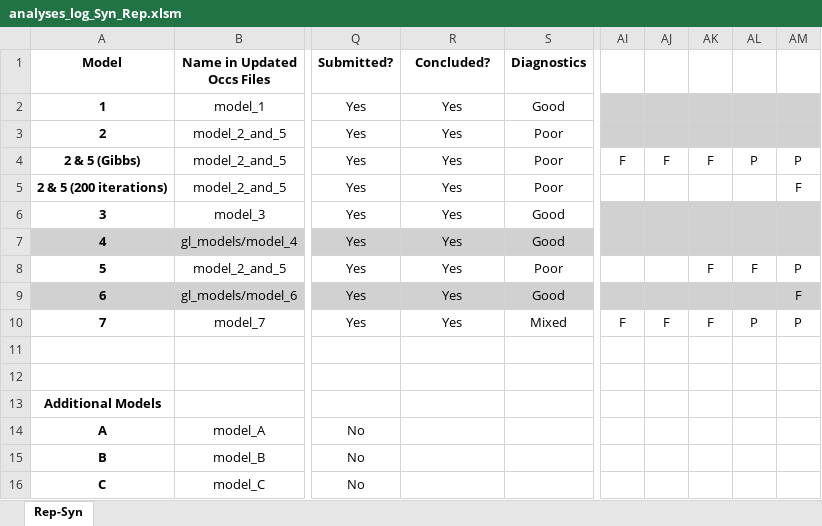
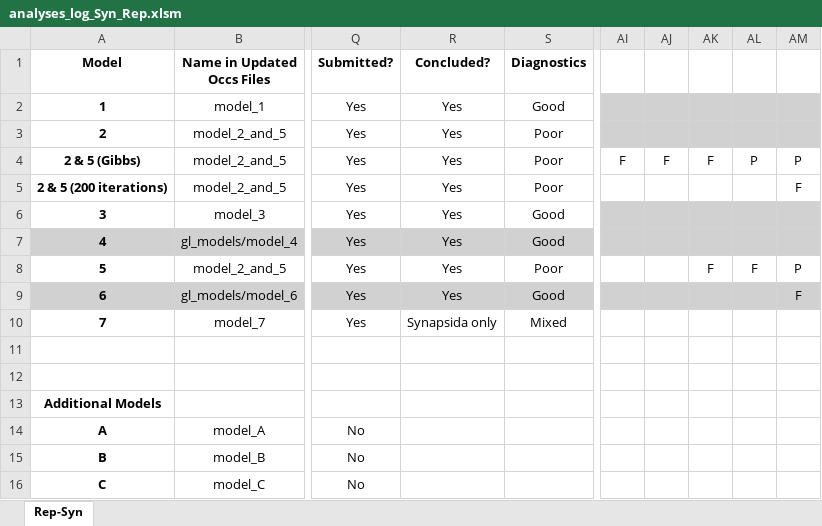
Before and after one commit to shelleylwang/pt_diversity_rates, an Excel workbook: updated_occurrence_analyses/analyses_log_Syn_Rep.xlsm, sheet Rep-Syn, drawn as a sheet; only a part is shown, gaps mark what is left out; values as stored, in another font and other column widths than the file's, no borders; conditional formats not drawn; the diff names each change by its address in the sheet, - before the commit and + after, or states it on an @@ line.

```diff
--- a/updated_occurrence_analyses/analyses_log_Syn_Rep.xlsm (sheet Rep-Syn)
+++ b/updated_occurrence_analyses/analyses_log_Syn_Rep.xlsm (sheet Rep-Syn)
-R10 (Concluded?): Yes
+R10 (Concluded?): Synapsida only
-AI10: F
+AI10: (empty)
-AJ10: F
+AJ10: (empty)
-AK10: F
+AK10: (empty)
-AL10: P
+AL10: (empty)
-AM10: P
+AM10: (empty)
```
Also changed, not shown: 2 other files.
